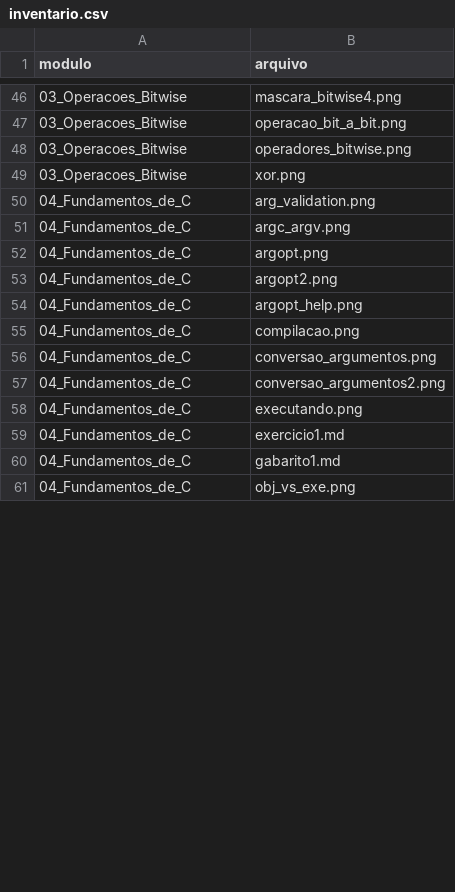
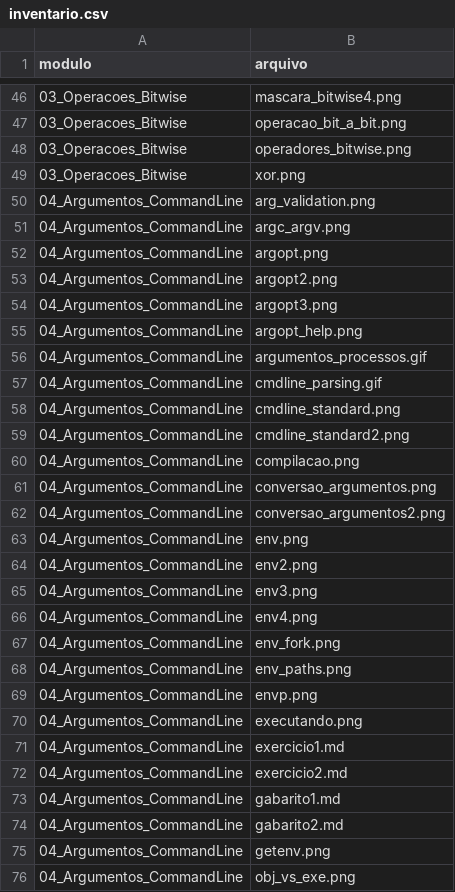
Before and after one commit to repiazza/Class_Material, a CSV file: inventario.csv, drawn as a sheet; only a part is shown, gaps mark what is left out; the diff covers the shown part only.

Commit message:
docs: atualiza diretorio de argumentos e organiza exercicios e gabaritos

```diff
--- a/inventario.csv
+++ b/inventario.csv
@@ -49,13 +49,28 @@ modulo;arquivo
 03_Operacoes_Bitwise;xor.png
-04_Fundamentos_de_C;arg_validation.png
-04_Fundamentos_de_C;argc_argv.png
-04_Fundamentos_de_C;argopt.png
-04_Fundamentos_de_C;argopt2.png
-04_Fundamentos_de_C;argopt_help.png
-04_Fundamentos_de_C;compilacao.png
-04_Fundamentos_de_C;conversao_argumentos.png
-04_Fundamentos_de_C;conversao_argumentos2.png
-04_Fundamentos_de_C;executando.png
-04_Fundamentos_de_C;exercicio1.md
-04_Fundamentos_de_C;gabarito1.md
-04_Fundamentos_de_C;obj_vs_exe.png
+04_Argumentos_CommandLine;arg_validation.png
+04_Argumentos_CommandLine;argc_argv.png
+04_Argumentos_CommandLine;argopt.png
+04_Argumentos_CommandLine;argopt2.png
+04_Argumentos_CommandLine;argopt3.png
+04_Argumentos_CommandLine;argopt_help.png
+04_Argumentos_CommandLine;argumentos_processos.gif
+04_Argumentos_CommandLine;cmdline_parsing.gif
+04_Argumentos_CommandLine;cmdline_standard.png
+04_Argumentos_CommandLine;cmdline_standard2.png
+04_Argumentos_CommandLine;compilacao.png
+04_Argumentos_CommandLine;conversao_argumentos.png
+04_Argumentos_CommandLine;conversao_argumentos2.png
+04_Argumentos_CommandLine;env.png
+04_Argumentos_CommandLine;env2.png
+04_Argumentos_CommandLine;env3.png
+04_Argumentos_CommandLine;env4.png
+04_Argumentos_CommandLine;env_fork.png
+04_Argumentos_CommandLine;env_paths.png
+04_Argumentos_CommandLine;envp.png
+04_Argumentos_CommandLine;executando.png
+04_Argumentos_CommandLine;exercicio1.md
+04_Argumentos_CommandLine;exercicio2.md
+04_Argumentos_CommandLine;gabarito1.md
+04_Argumentos_CommandLine;gabarito2.md
+04_Argumentos_CommandLine;getenv.png
+04_Argumentos_CommandLine;obj_vs_exe.png
```
Also changed, not shown: 4 added rows and 4 edited cells elsewhere in this file, 1 other file.
